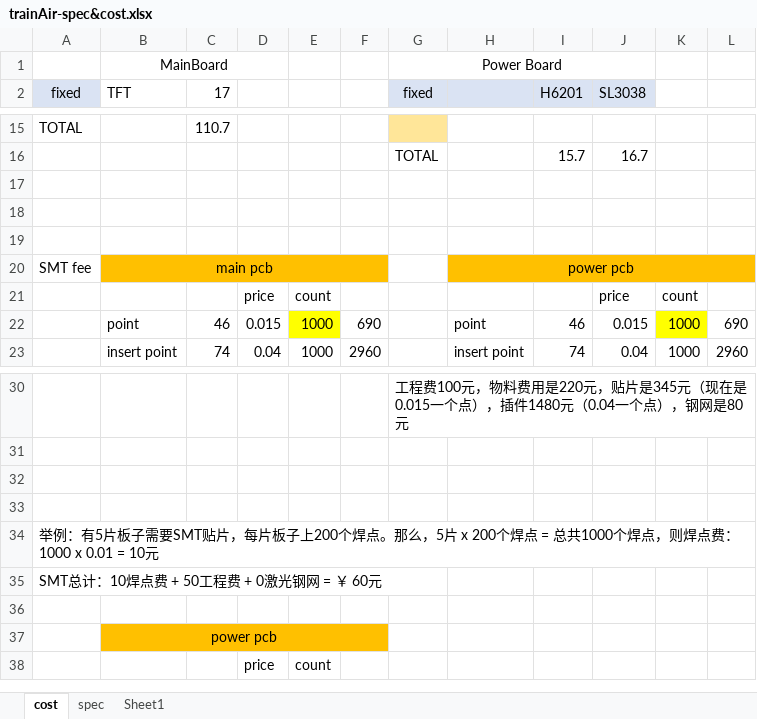
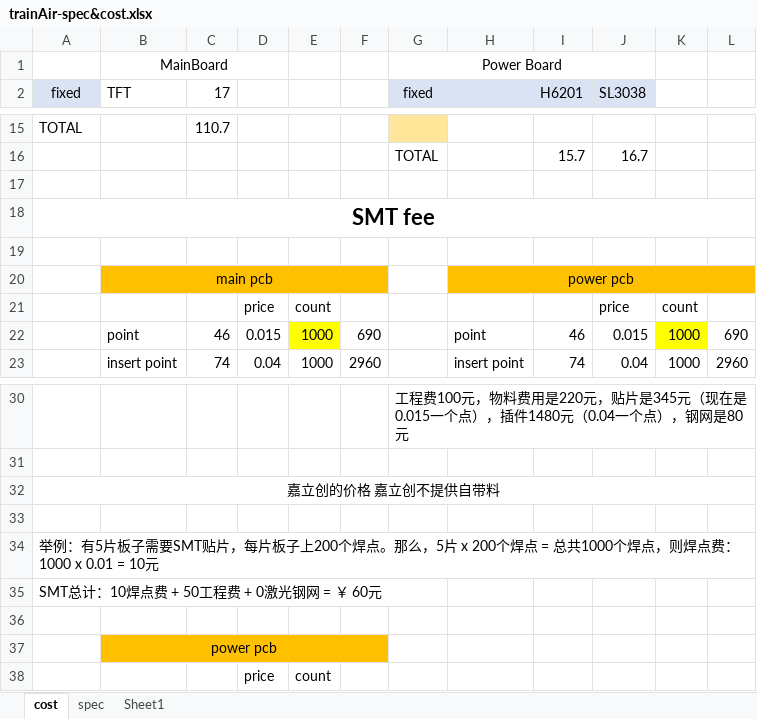
Before and after one commit to yfnuaa/build_env_and_tools, an Excel workbook: cost/trainAir-spec&cost.xlsx, sheet cost, drawn as a sheet; only a part is shown, gaps mark what is left out; values as stored, in another font and other column widths than the file's, no borders; removed rows and columns are numbered as before the commit, all else as after; the diff names each change by its address in the sheet, - before the commit and + after, or states it on an @@ line.

Commit message:
cost xls update

```diff
--- a/cost/trainAir-spec&cost.xlsx (sheet cost)
+++ b/cost/trainAir-spec&cost.xlsx (sheet cost)
+row 18: SMT fee
-row 19: (empty)
-A20 (fixed): SMT fee
+A20 (fixed): (empty)
-A32 (fixed): (empty)
+A32 (fixed): 嘉立创的价格 嘉立创不提供自带料
+A32:L32 merged
```
